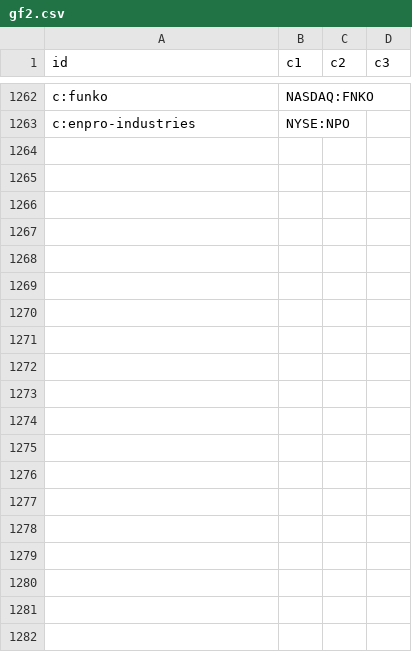
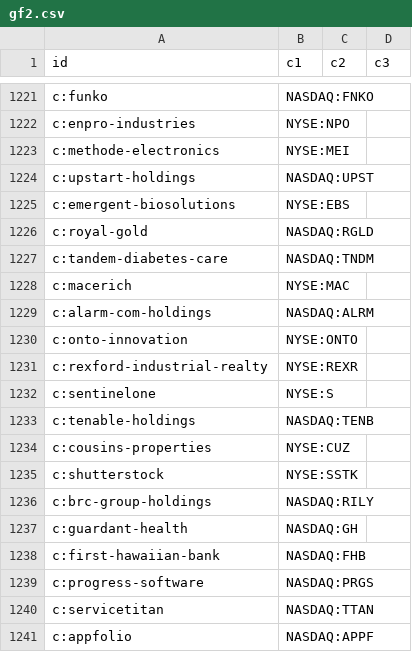
Before and after one commit to n7497nbtjh-crypto/Bourse, a CSV file: cf/site/data/gf2.csv, drawn as a sheet; only a part is shown, gaps mark what is left out; the diff covers the shown part only.

```diff
--- a/cf/site/data/gf2.csv
+++ b/cf/site/data/gf2.csv
@@ -1263 +1222,20 @@ c:funko,NASDAQ:FNKO,,
 c:enpro-industries,NYSE:NPO,,
+c:methode-electronics,NYSE:MEI,,
+c:upstart-holdings,NASDAQ:UPST,,
+c:emergent-biosolutions,NYSE:EBS,,
+c:royal-gold,NASDAQ:RGLD,,
+c:tandem-diabetes-care,NASDAQ:TNDM,,
+c:macerich,NYSE:MAC,,
+c:alarm-com-holdings,NASDAQ:ALRM,,
+c:onto-innovation,NYSE:ONTO,,
+c:rexford-industrial-realty,NYSE:REXR,,
+c:sentinelone,NYSE:S,,
+c:tenable-holdings,NASDAQ:TENB,,
+c:cousins-properties,NYSE:CUZ,,
+c:shutterstock,NYSE:SSTK,,
+c:brc-group-holdings,NASDAQ:RILY,,
+c:guardant-health,NASDAQ:GH,,
+c:first-hawaiian-bank,NASDAQ:FHB,,
+c:progress-software,NASDAQ:PRGS,,
+c:servicetitan,NASDAQ:TTAN,,
+c:appfolio,NASDAQ:APPF,,
```
Also changed, not shown: 22 added rows and 41 removed rows elsewhere in this file, cf/site/data/gf.csv, cf/site/data/gf3.csv, 16 other files.
